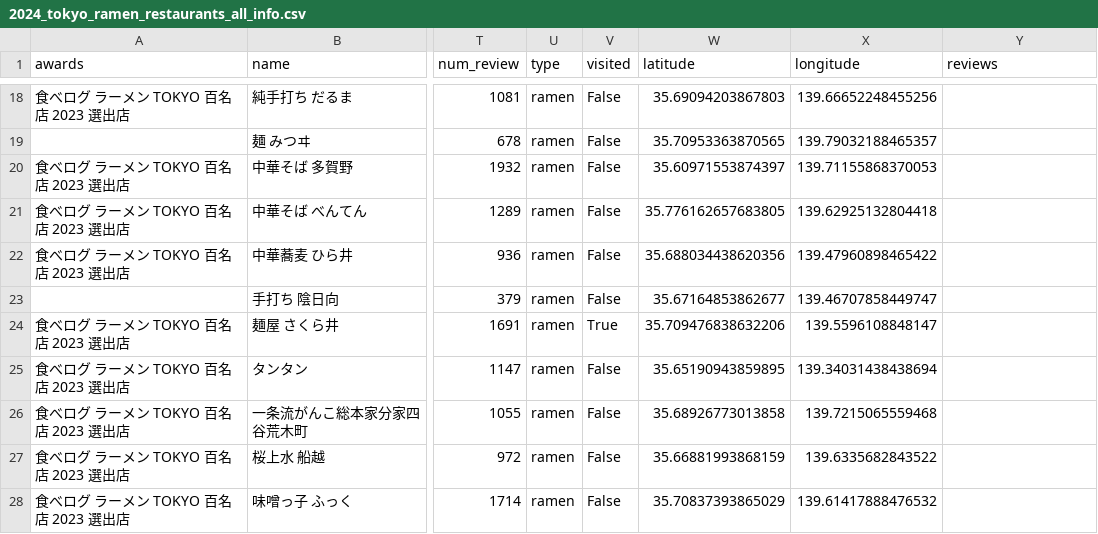
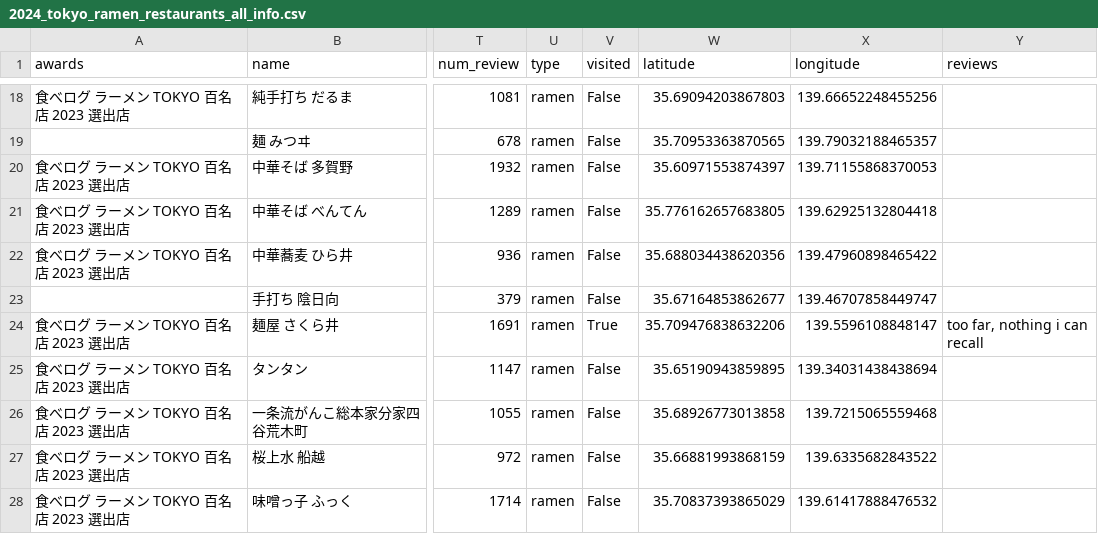
Before and after one commit to wf0601/tokyo_ramen_map, a CSV file: data/2024_tokyo_ramen_restaurants_all_info.csv, drawn as a sheet; only a part is shown, gaps mark what is left out; the diff names each change by its address in the sheet, - before the commit and + after, or states it on an @@ line.

```diff
--- a/data/2024_tokyo_ramen_restaurants_all_info.csv
+++ b/data/2024_tokyo_ramen_restaurants_all_info.csv
-Y24 (reviews): (empty)
+Y24 (reviews): too far, nothing i can recall
```
Also changed, not shown: data/2024_tokyo_sushi_restaurants_all_info.csv, data/2024_tokyo_tonkatsu_restaurants_all_info.csv, 5 other files.
